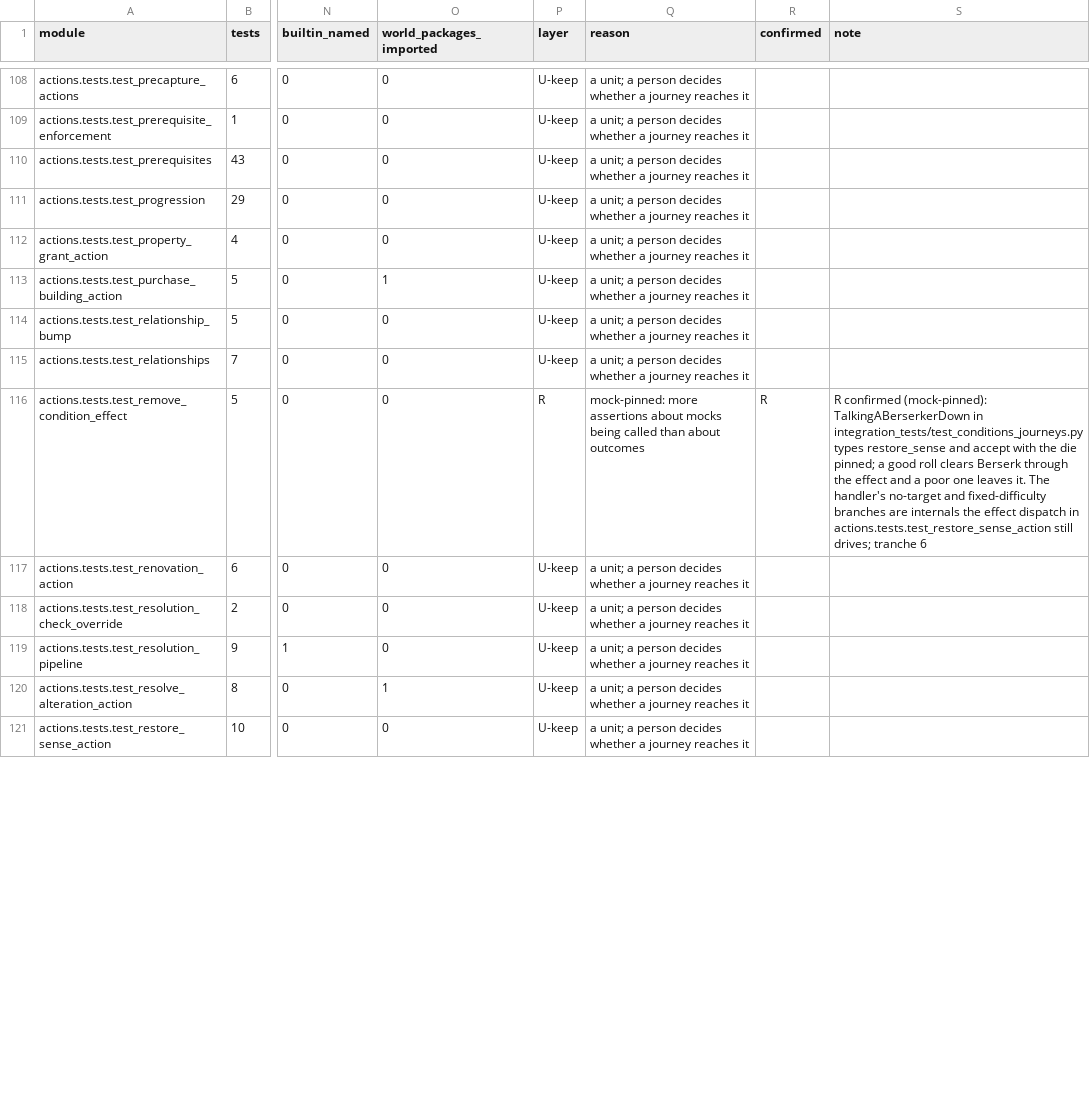
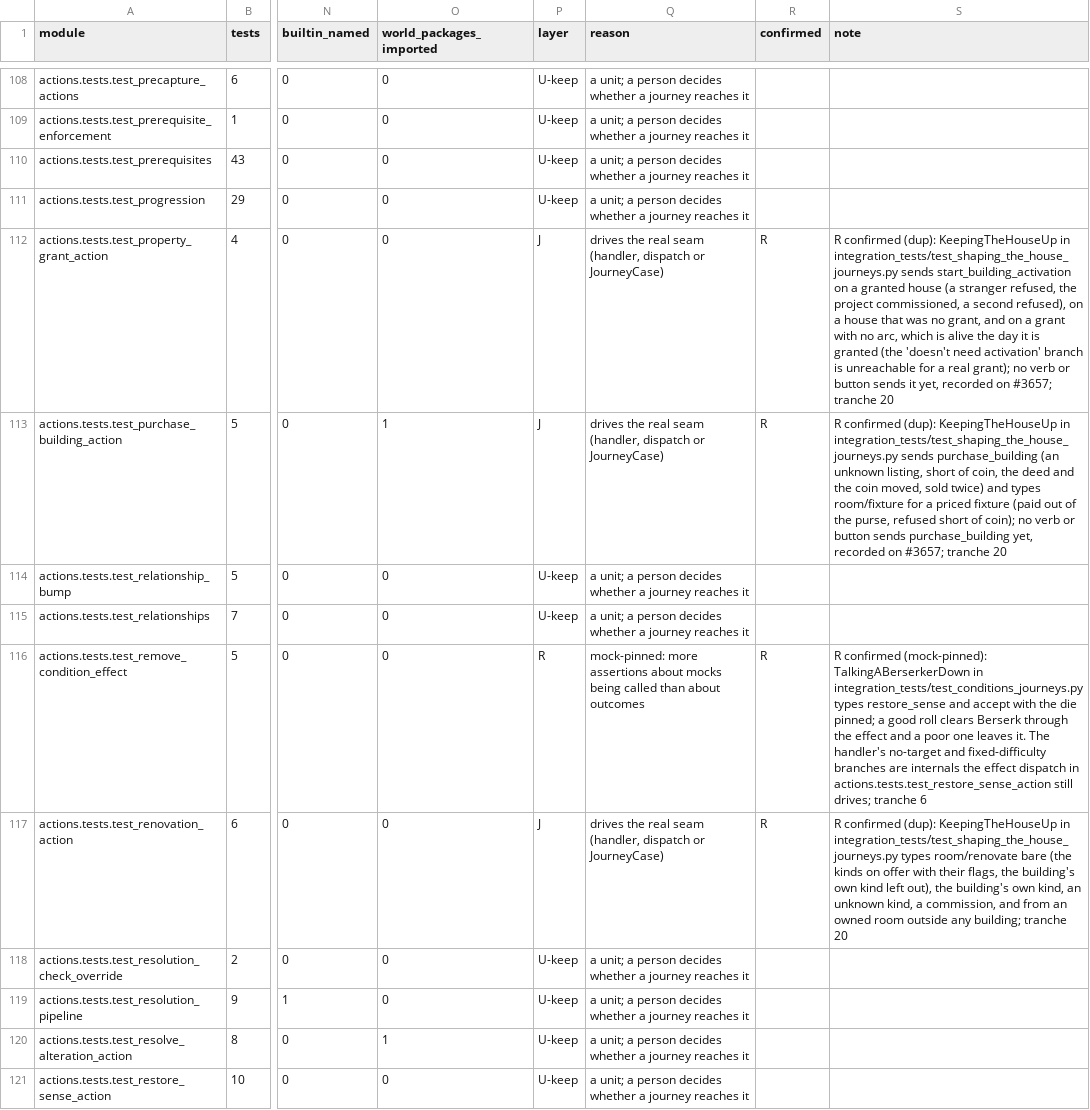
Before and after one commit to Arx-Game/arxii, a CSV file: docs/testing/ledger/actions.csv, drawn as a sheet; only a part is shown, gaps mark what is left out; the diff covers the shown part only; the diff names each change by its address in the sheet, - before the commit and + after, or states it on an @@ line.

```diff
--- a/docs/testing/ledger/actions.csv
+++ b/docs/testing/ledger/actions.csv
-P112:P113 (layer): U-keep
+P112:P113 (layer): J
-Q112:Q113 (reason): a unit; a person decides whether a journey reaches it
+Q112:Q113 (reason): drives the real seam (handler, dispatch or JourneyCase)
-R112:R113 (confirmed): (empty)
+R112:R113 (confirmed): R
-S112 (note): (empty)
+S112 (note): R confirmed (dup): KeepingTheHouseUp in integration_tests/test_shaping_the_house_journeys.py sends start_building_activation on a granted house (a stranger refused, the project commissioned, a second refused), on a house that was no grant, and on a grant with no arc, which is alive the day it is granted (the 'doesn't need activation' branch is unreachable for a real grant); no verb or button sends it yet, recorded on #3657; tranche 20
-S113 (note): (empty)
+S113 (note): R confirmed (dup): KeepingTheHouseUp in integration_tests/test_shaping_the_house_journeys.py sends purchase_building (an unknown listing, short of coin, the deed and the coin moved, sold twice) and types room/fixture for a priced fixture (paid out of the purse, refused short of coin); no verb or button sends purchase_building yet, recorded on #3657; tranche 20
-P117 (layer): U-keep
+P117 (layer): J
-Q117 (reason): a unit; a person decides whether a journey reaches it
+Q117 (reason): drives the real seam (handler, dispatch or JourneyCase)
-R117 (confirmed): (empty)
+R117 (confirmed): R
-S117 (note): (empty)
+S117 (note): R confirmed (dup): KeepingTheHouseUp in integration_tests/test_shaping_the_house_journeys.py types room/renovate bare (the kinds on offer with their flags, the building's own kind left out), the building's own kind, an unknown kind, a commission, and from an owned room outside any building; tranche 20
```
Also changed, not shown: 20 edited cells elsewhere in this file, 13 other files.
